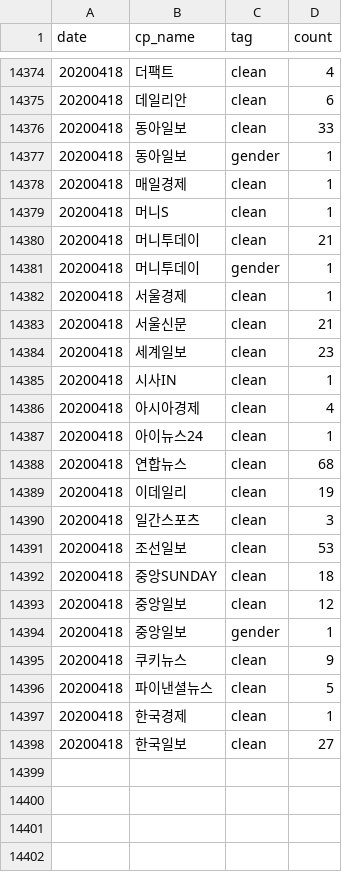
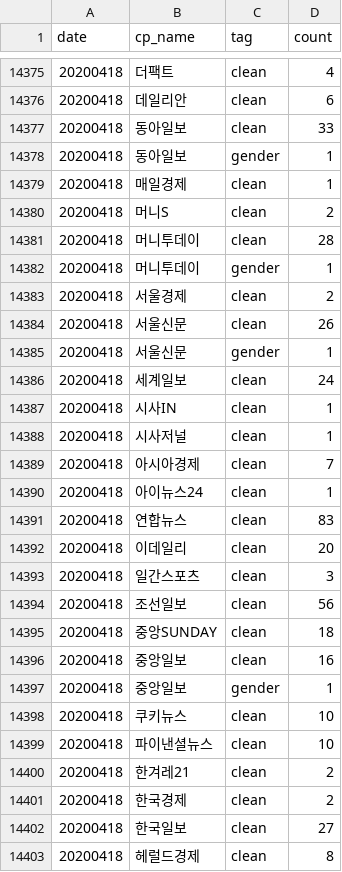
Before and after one commit to newshunter12/done-it-again, a CSV file: _data/stats.csv, drawn as a sheet; only a part is shown, gaps mark what is left out; the diff covers the shown part only.

```diff
--- a/_data/stats.csv
+++ b/_data/stats.csv
@@ -14378,21 +14379,25 @@ date,cp_name,tag,count
 20200418,매일경제,clean,1
-20200418,머니S,clean,1
-20200418,머니투데이,clean,21
+20200418,머니S,clean,2
+20200418,머니투데이,clean,28
 20200418,머니투데이,gender,1
-20200418,서울경제,clean,1
-20200418,서울신문,clean,21
-20200418,세계일보,clean,23
+20200418,서울경제,clean,2
+20200418,서울신문,clean,26
+20200418,서울신문,gender,1
+20200418,세계일보,clean,24
 20200418,시사IN,clean,1
-20200418,아시아경제,clean,4
+20200418,시사저널,clean,1
+20200418,아시아경제,clean,7
 20200418,아이뉴스24,clean,1
-20200418,연합뉴스,clean,68
-20200418,이데일리,clean,19
+20200418,연합뉴스,clean,83
+20200418,이데일리,clean,20
 20200418,일간스포츠,clean,3
-20200418,조선일보,clean,53
+20200418,조선일보,clean,56
 20200418,중앙SUNDAY,clean,18
-20200418,중앙일보,clean,12
+20200418,중앙일보,clean,16
 20200418,중앙일보,gender,1
-20200418,쿠키뉴스,clean,9
-20200418,파이낸셜뉴스,clean,5
-20200418,한국경제,clean,1
+20200418,쿠키뉴스,clean,10
+20200418,파이낸셜뉴스,clean,10
+20200418,한겨레21,clean,2
+20200418,한국경제,clean,2
 20200418,한국일보,clean,27
+20200418,헤럴드경제,clean,8
```
Also changed, not shown: 1 added row and 8 edited cells elsewhere in this file, _data/stats_best_cps.csv, _data/stats_daily.csv, 2 other files.
